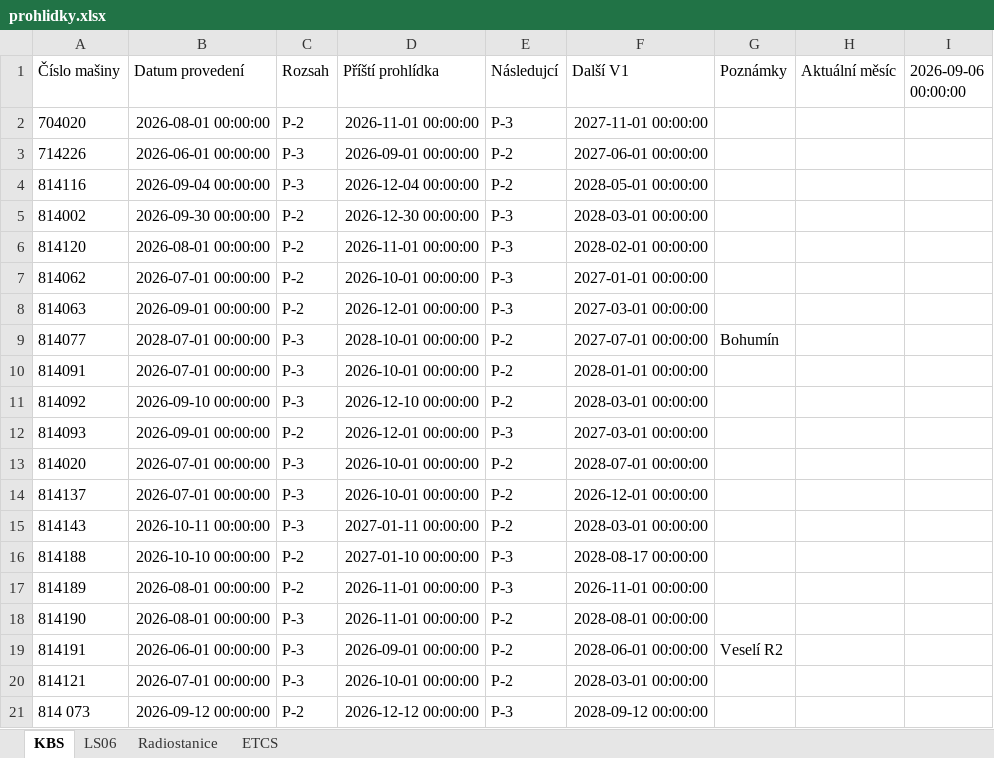
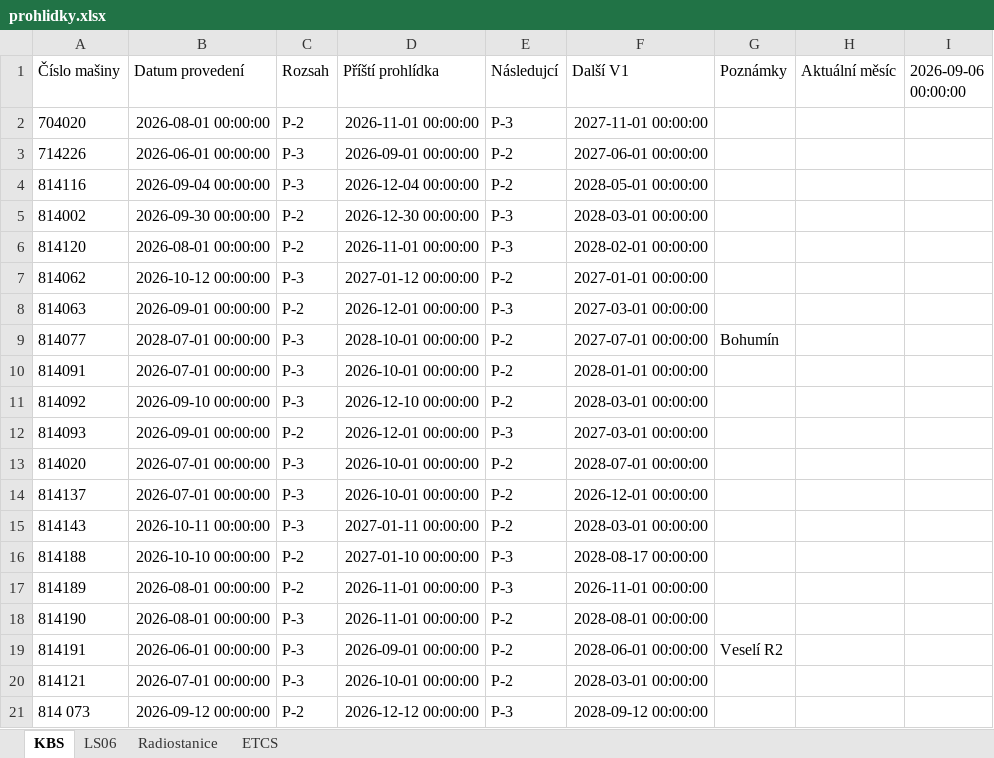
Before and after one commit to truckcsgofan-P5/Prohlidky, an Excel workbook: prohlidky.xlsx, sheet KBS, drawn as a sheet; values as stored, in another font and other column widths than the file's, no borders; the diff names each change by its address in the sheet, - before the commit and + after, or states it on an @@ line.

Commit message:
Aktualizace dat z webové aplikace

```diff
--- a/prohlidky.xlsx (sheet KBS)
+++ b/prohlidky.xlsx (sheet KBS)
-B7 (Datum provedení): 2026-07-01 00:00:00
+B7 (Datum provedení): 2026-10-12 00:00:00
-C7 (Rozsah): P-2
+C7 (Rozsah): P-3
-D7 (Příští prohlídka): 2026-10-01 00:00:00
+D7 (Příští prohlídka): 2027-01-12 00:00:00
-E7 (Následujcí): P-3
+E7 (Následujcí): P-2
```
